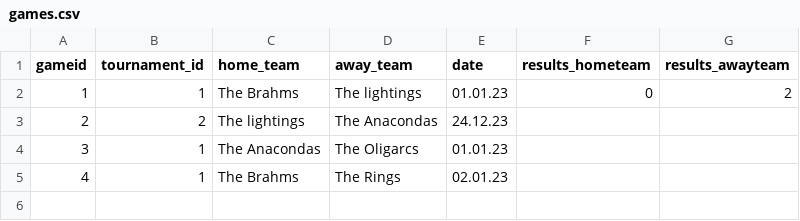
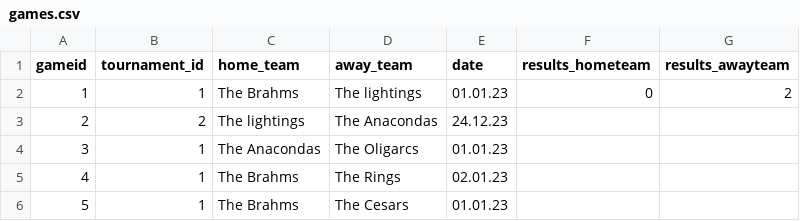
Before and after one commit to rnyaaa/H_41_verklegt_namskeid_1, a CSV file: RU Basement Open/models/games.csv, drawn as a sheet; the diff names each change by its address in the sheet, - before the commit and + after, or states it on an @@ line.

```diff
--- a/RU Basement Open/models/games.csv
+++ b/RU Basement Open/models/games.csv
+row 6: 5 | 1 | The Brahms | The Cesars | 01.01.23
```
Also changed, not shown: RU Basement Open/models/tournaments.csv, 2 other files.
